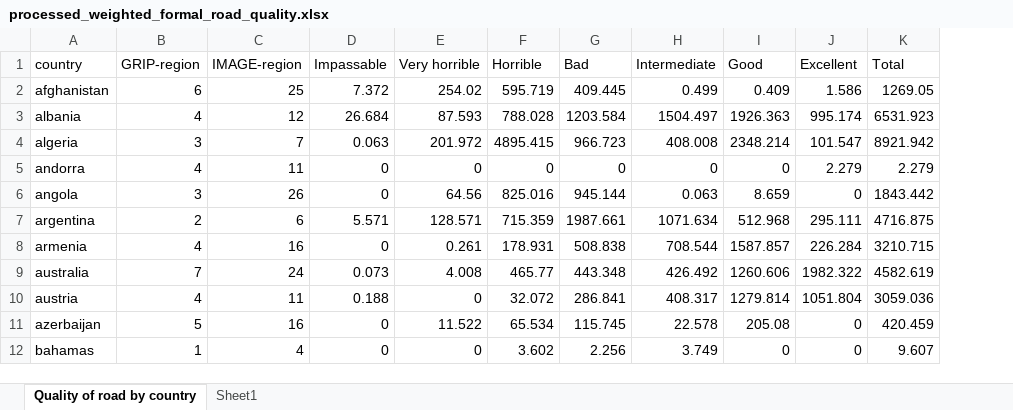
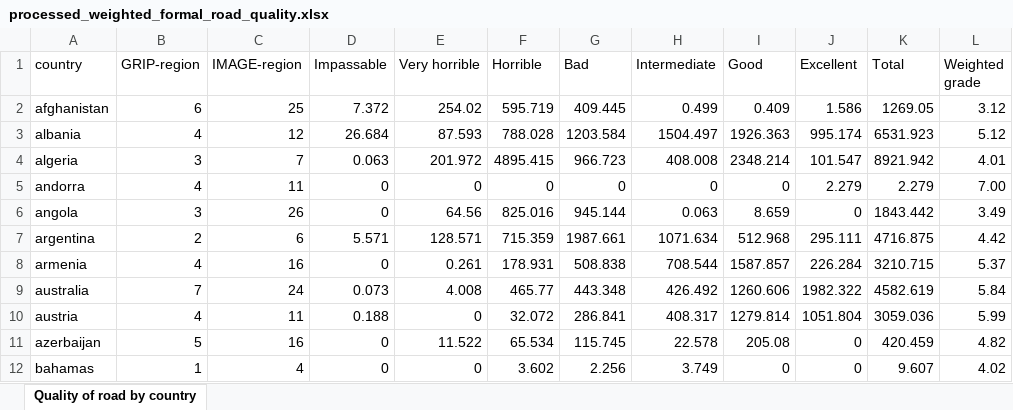
Before and after one commit to MvEngelenburg/TRIPI, an Excel workbook: Road quality/processed_weighted_formal_road_quality.xlsx, sheet Quality of road by country, drawn as a sheet; only a part is shown; values as stored, in another font and other column widths than the file's, no borders; table styles not drawn; the diff names each change by its address in the sheet, - before the commit and + after, or states it on an @@ line.

```diff
--- a/Road quality/processed_weighted_formal_road_quality.xlsx (sheet Quality of road by country)
+++ b/Road quality/processed_weighted_formal_road_quality.xlsx (sheet Quality of road by country)
-sheet tab: Sheet1
+column L (Weighted grade), rows 2-12: 3.12 | 5.12 | 4.01 | 7.00 | 3.49 | 4.42 | 5.37 | 5.84 | 5.99 | 4.82 | 4.02
```
Also changed, not shown: Paving/Paving_Share_Per_Country.xlsx, Road quality/processed_weighted_formal_plus_informal_road_quality.xlsx.
